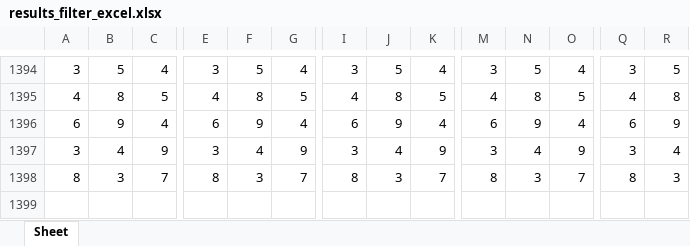
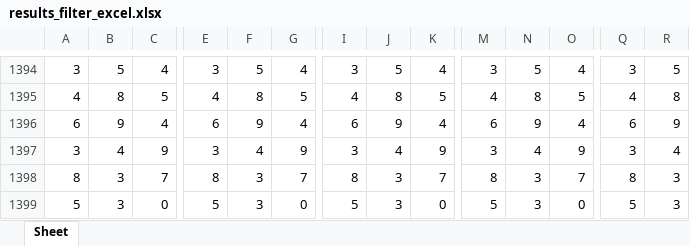
Before and after one commit to jsuci/gidapp, an Excel workbook: stl/results_filter_excel.xlsx, sheet Sheet, drawn as a sheet; only a part is shown, gaps mark what is left out; values as stored, in another font and other column widths than the file's, no cell formats; rows hold the shown columns only; the diff names each change by its address in the sheet, - before the commit and + after, or states it on an @@ line.

```diff
--- a/stl/results_filter_excel.xlsx (sheet Sheet)
+++ b/stl/results_filter_excel.xlsx (sheet Sheet)
+row 1399: 5 | 3 | 0 | 5 | 3 | 0 | 5 | 3 | 0 | 5 | 3 | 0 | 5 | 3
```
Also changed, not shown: cell formats, swertres/results_filter_excel.xlsx, 7 other files.
